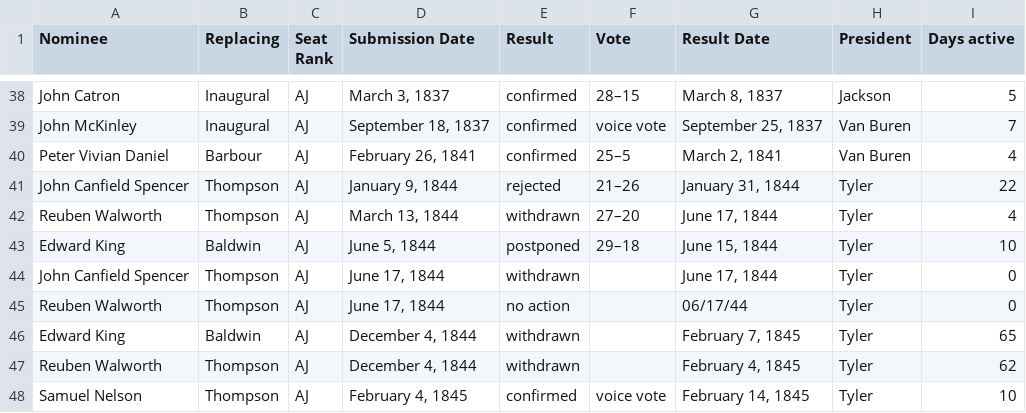
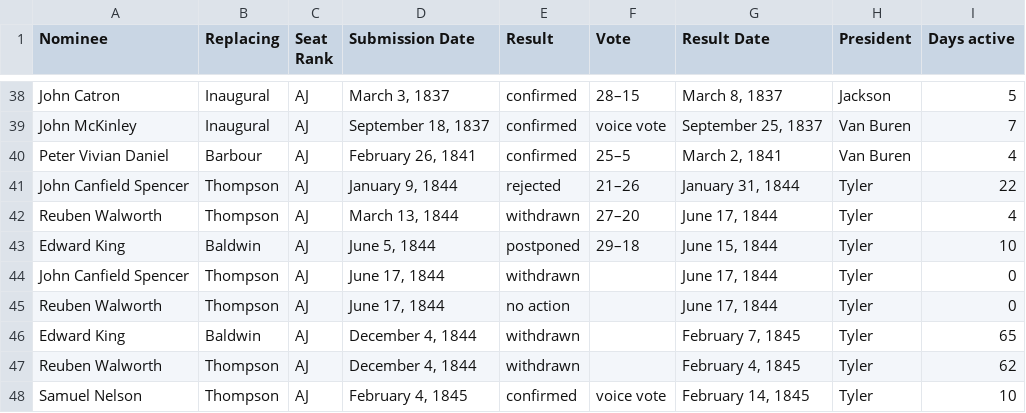
Before and after one commit to cincodenada/SupremeCourtNominations, a CSV file: nominations.csv, drawn as a sheet; only a part is shown, gaps mark what is left out.

Commit message:
Fix random non-text date that got there somehow

```diff
--- a/nominations.csv
+++ b/nominations.csv
@@ -45,3 +45,3 @@ Edward King,Baldwin,AJ,"June 5, 1844",postponed,29–18,"June 15, 1844",Tyler,10
 John Canfield Spencer,Thompson,AJ,"June 17, 1844",withdrawn,,"June 17, 1844",Tyler,0
-Reuben Walworth,Thompson,AJ,"June 17, 1844",no action,,06/17/44,Tyler,0
+Reuben Walworth,Thompson,AJ,"June 17, 1844",no action,,"June 17, 1844",Tyler,0
 Edward King,Baldwin,AJ,"December 4, 1844",withdrawn,,"February 7, 1845",Tyler,65
```
Also changed, not shown: 1 other file.
